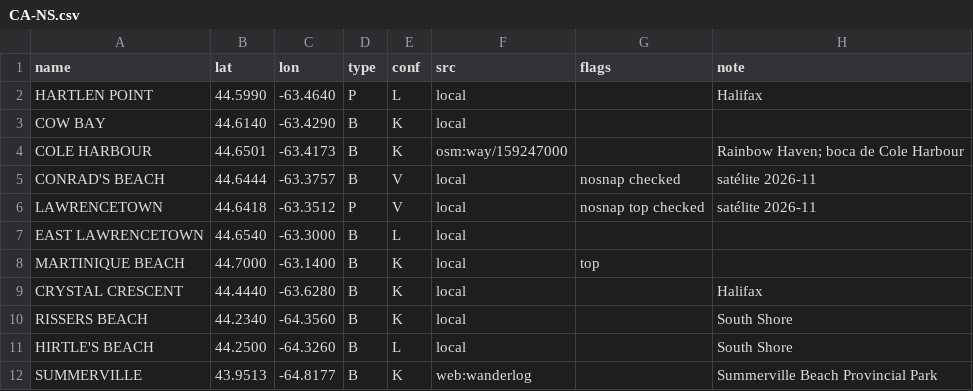
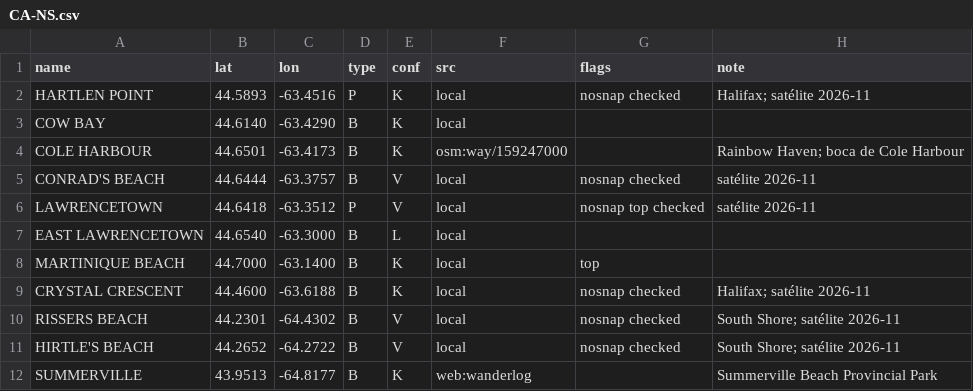
Before and after one commit to scgm11/surf-dawn-data, a CSV file: seeds/spots/CA-NS.csv, drawn as a sheet.

```diff
--- a/seeds/spots/CA-NS.csv
+++ b/seeds/spots/CA-NS.csv
@@ -1,3 +1,3 @@
 name,lat,lon,type,conf,src,flags,note
-HARTLEN POINT,44.5990,-63.4640,P,L,local,,Halifax
+HARTLEN POINT,44.5893,-63.4516,P,K,local,nosnap checked,Halifax; satélite 2026-11
 COW BAY,44.6140,-63.4290,B,K,local,,
@@ -8,5 +8,5 @@ EAST LAWRENCETOWN,44.6540,-63.3000,B,L,local,,
 MARTINIQUE BEACH,44.7000,-63.1400,B,K,local,top,
-CRYSTAL CRESCENT,44.4440,-63.6280,B,K,local,,Halifax
-RISSERS BEACH,44.2340,-64.3560,B,K,local,,South Shore
-HIRTLE'S BEACH,44.2500,-64.3260,B,L,local,,South Shore
+CRYSTAL CRESCENT,44.4600,-63.6188,B,K,local,nosnap checked,Halifax; satélite 2026-11
+RISSERS BEACH,44.2301,-64.4302,B,V,local,nosnap checked,South Shore; satélite 2026-11
+HIRTLE'S BEACH,44.2652,-64.2722,B,V,local,nosnap checked,South Shore; satélite 2026-11
 SUMMERVILLE,43.9513,-64.8177,B,K,web:wanderlog,,Summerville Beach Provincial Park
```
Also changed, not shown: seeds/spots/US-FL-PAN.csv, seeds/spots/US-FL.csv, 6 other files.
